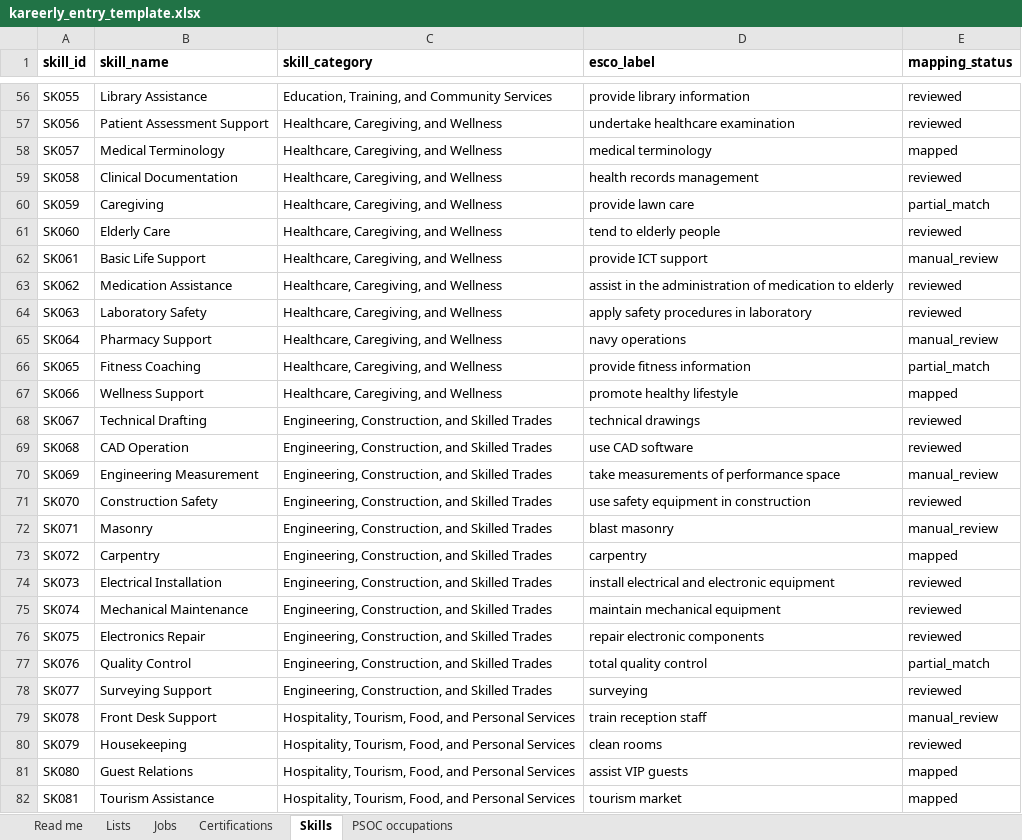
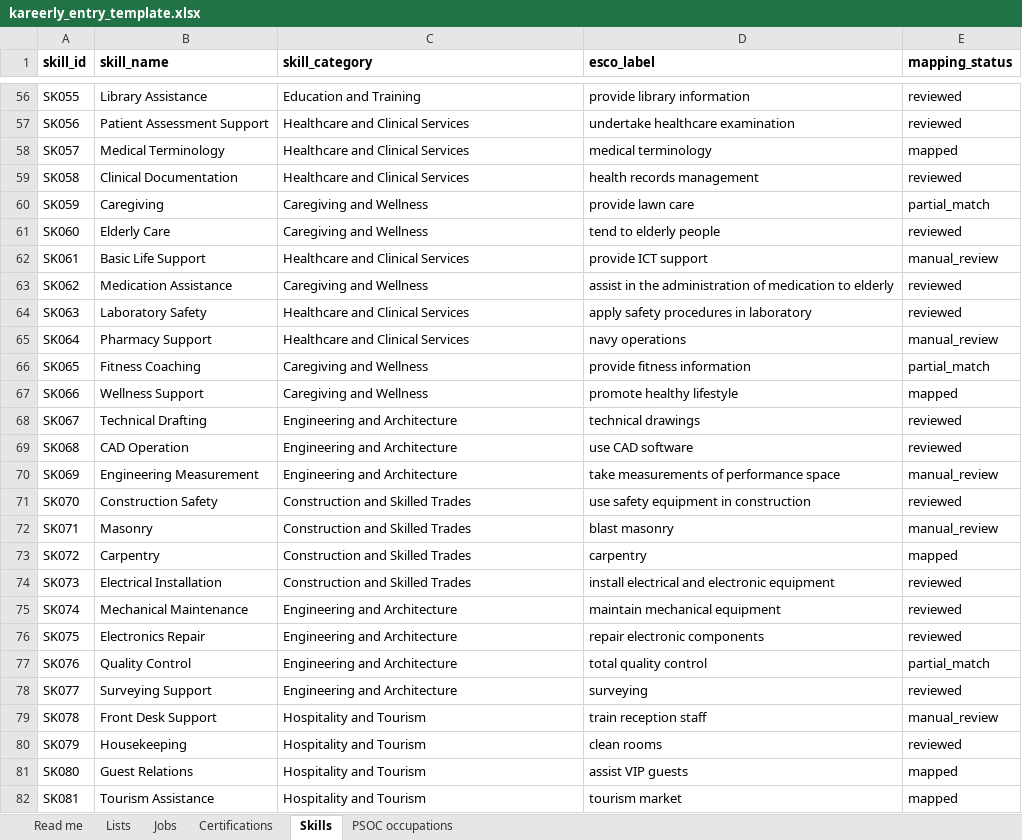
Before and after one commit to ScribeLuminous/kareerly, an Excel workbook: backend/data/entry/kareerly_entry_template.xlsx, sheet Skills, drawn as a sheet; only a part is shown, gaps mark what is left out; values as stored, in another font and other column widths than the file's, no borders; the diff covers the shown part only; the diff names each change by its address in the sheet, - before the commit and + after, or states it on an @@ line.

Commit message:
Update preferences taxonomy and skill matching

```diff
--- a/backend/data/entry/kareerly_entry_template.xlsx (sheet Skills)
+++ b/backend/data/entry/kareerly_entry_template.xlsx (sheet Skills)
-C56 (skill_category): Education, Training, and Community Services
+C56 (skill_category): Education and Training
-C57:C59 (skill_category): Healthcare, Caregiving, and Wellness
+C57:C59 (skill_category): Healthcare and Clinical Services
-C60:C61 (skill_category): Healthcare, Caregiving, and Wellness
+C60:C61 (skill_category): Caregiving and Wellness
-C62 (skill_category): Healthcare, Caregiving, and Wellness
+C62 (skill_category): Healthcare and Clinical Services
-C63 (skill_category): Healthcare, Caregiving, and Wellness
+C63 (skill_category): Caregiving and Wellness
-C64:C65 (skill_category): Healthcare, Caregiving, and Wellness
+C64:C65 (skill_category): Healthcare and Clinical Services
-C66:C67 (skill_category): Healthcare, Caregiving, and Wellness
+C66:C67 (skill_category): Caregiving and Wellness
-C68:C70 (skill_category): Engineering, Construction, and Skilled Trades
+C68:C70 (skill_category): Engineering and Architecture
-C71:C74 (skill_category): Engineering, Construction, and Skilled Trades
+C71:C74 (skill_category): Construction and Skilled Trades
-C75:C78 (skill_category): Engineering, Construction, and Skilled Trades
+C75:C78 (skill_category): Engineering and Architecture
-C79:C82 (skill_category): Hospitality, Tourism, Food, and Personal Services
+C79:C82 (skill_category): Hospitality and Tourism
```
Also changed, not shown: 594 edited cells elsewhere in this sheet, sheet Lists, 21 other files.
